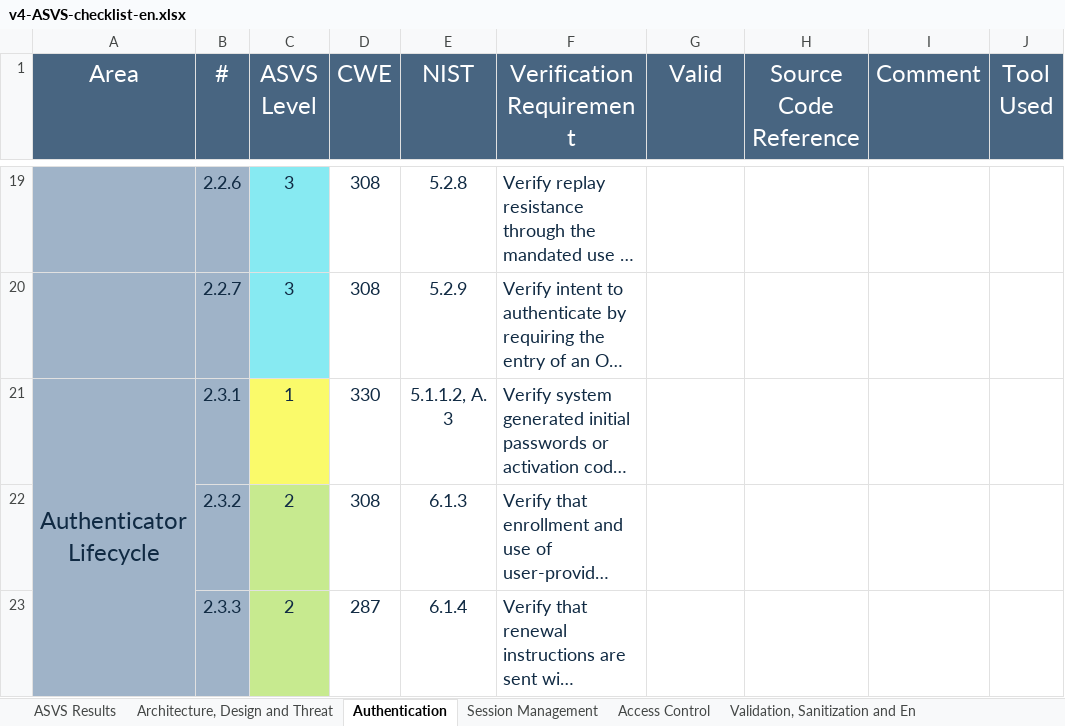
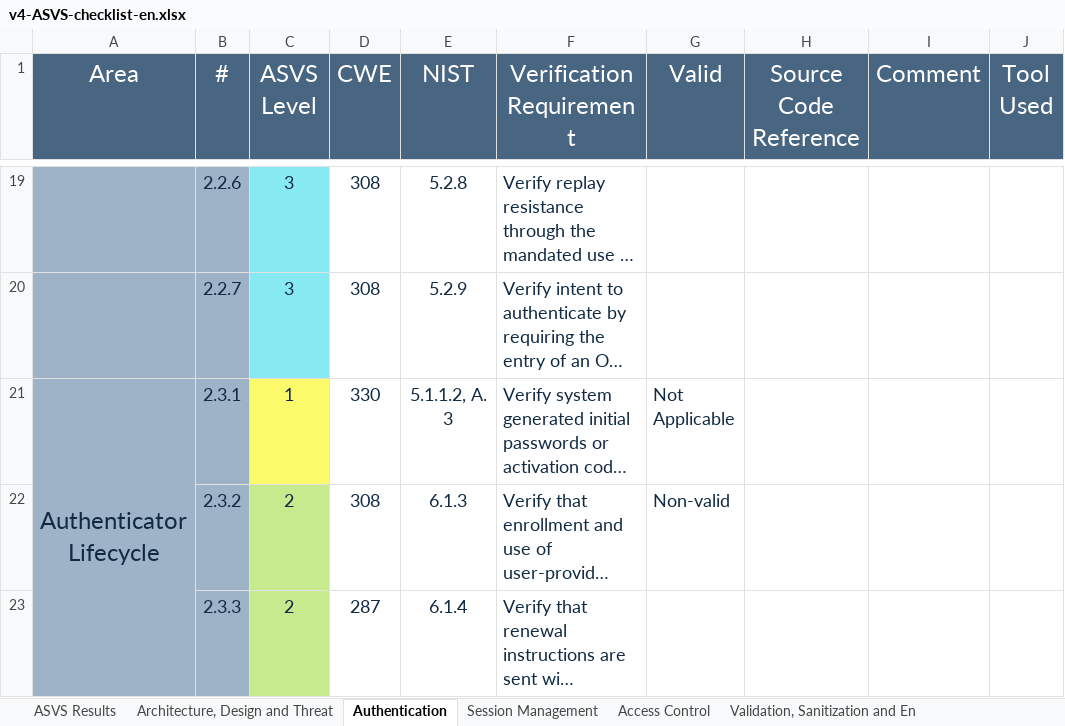
Before and after one commit to 50sara50/desofs2024_M1A_1201461_1190497_1191053_1191061, an Excel workbook: Deliverables/v4-ASVS-checklist-en.xlsx, sheet Authentication, drawn as a sheet; only a part is shown, gaps mark what is left out; long unchanged cells end in …; values as stored, in another font and other column widths than the file's, no borders; the diff covers the shown part only; the diff names each change by its address in the sheet, - before the commit and + after, or states it on an @@ line.

```diff
--- a/Deliverables/v4-ASVS-checklist-en.xlsx (sheet Authentication)
+++ b/Deliverables/v4-ASVS-checklist-en.xlsx (sheet Authentication)
-G21 (Valid): (empty)
+G21 (Valid): Not Applicable
-G22 (Valid): (empty)
+G22 (Valid): Non-valid
```
Also changed, not shown: 24 edited cells elsewhere in this sheet, sheet ASVS Results, sheet Stored Cryptography, sheet Configuration, sheet Data Protection, sheet Error Handling and Logging, sheet Malicious Code, 6 more sheets, charts or pictures.
